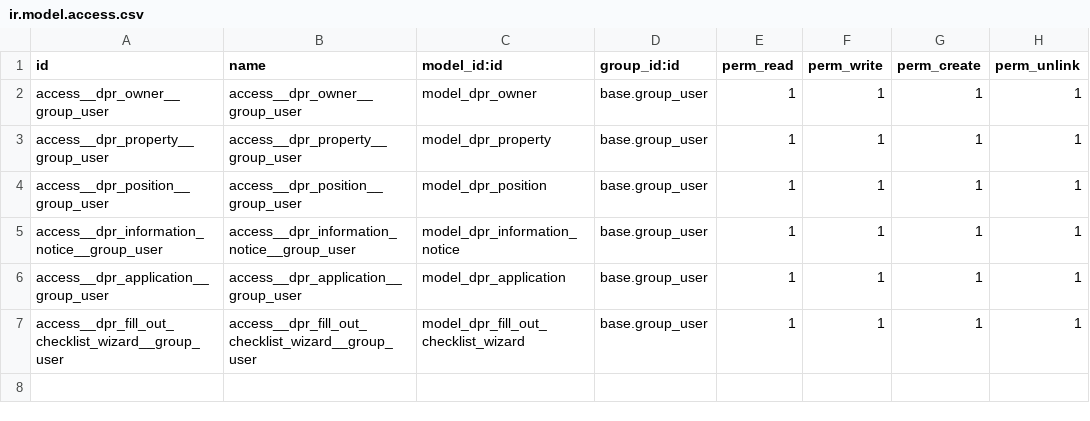
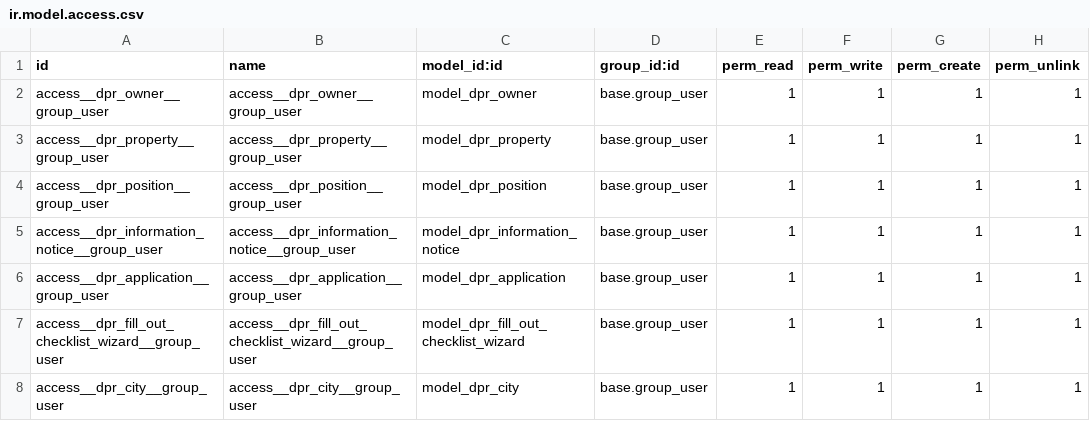
Before and after one commit to V-Bes/damaged_property_record, a CSV file: security/ir.model.access.csv, drawn as a sheet.

Commit message:
models changed

```diff
--- a/security/ir.model.access.csv
+++ b/security/ir.model.access.csv
@@ -7 +7,2 @@ access__dpr_application__group_user,access__dpr_application__group_user,model_dp
 access__dpr_fill_out_checklist_wizard__group_user,access__dpr_fill_out_checklist_wizard__group_user,model_dpr_fill_out_checklist_wizard,base.group_user,1,1,1,1
+access__dpr_city__group_user,access__dpr_city__group_user,model_dpr_city,base.group_user,1,1,1,1
```
Also changed, not shown: 17 other files.
